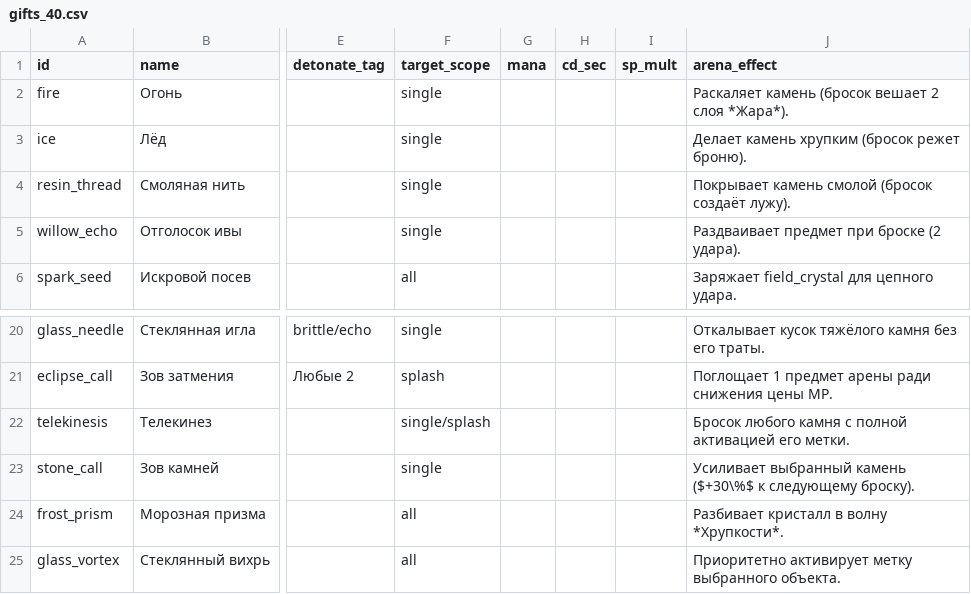
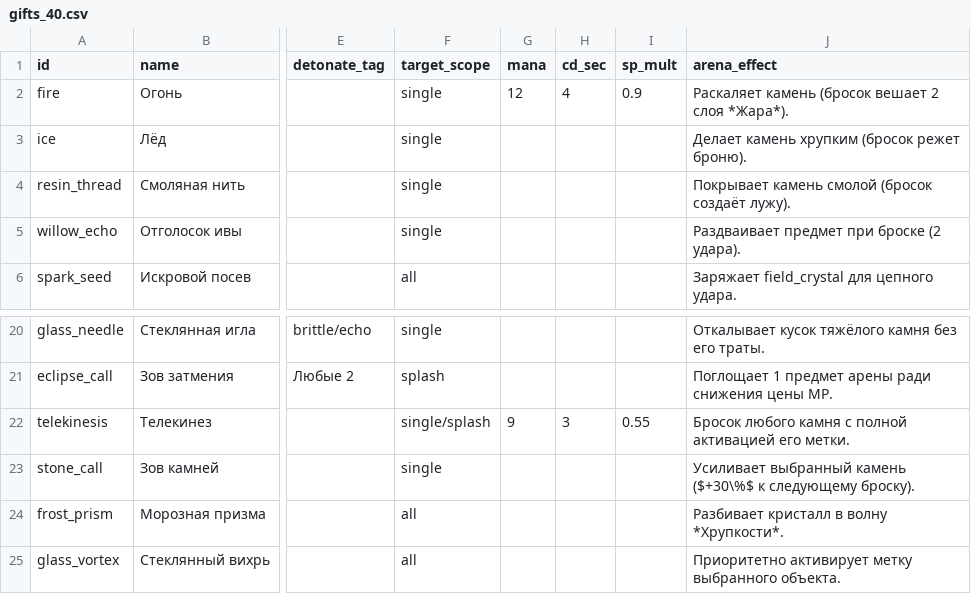
Before and after one commit to Demetrio-Admin/povelitel-tayn, a CSV file: balance-tables/gifts_40.csv, drawn as a sheet; only a part is shown, gaps mark what is left out; the diff names each change by its address in the sheet, - before the commit and + after, or states it on an @@ line.

```diff
--- a/balance-tables/gifts_40.csv
+++ b/balance-tables/gifts_40.csv
-G2 (mana): (empty)
+G2 (mana): 12
-H2 (cd_sec): (empty)
+H2 (cd_sec): 4
-I2 (sp_mult): (empty)
+I2 (sp_mult): 0.9
-G22 (mana): (empty)
+G22 (mana): 9
-H22 (cd_sec): (empty)
+H22 (cd_sec): 3
-I22 (sp_mult): (empty)
+I22 (sp_mult): 0.55
```
Also changed, not shown: balance-tables/core_curves.csv, 18 other files.
